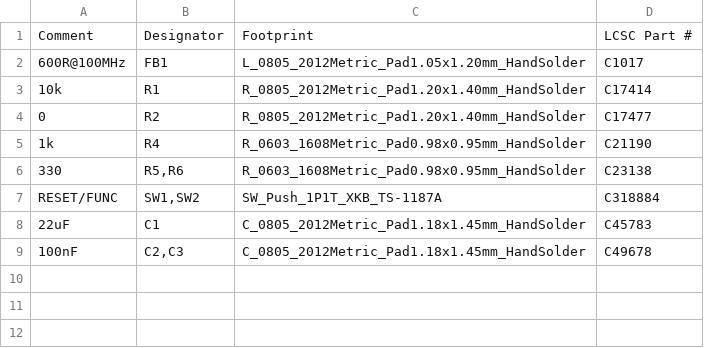
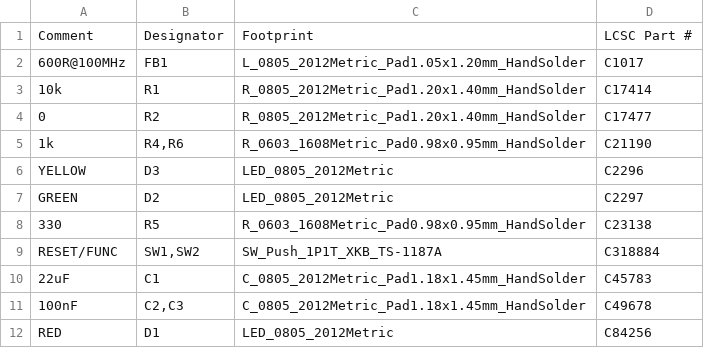
Before and after one commit to BerndDA/enocean-ble-matter-bridge, a CSV file: hardware/enocean-carrier/fab/enocean-carrier-bom.csv, drawn as a sheet.

```diff
--- a/hardware/enocean-carrier/fab/enocean-carrier-bom.csv
+++ b/hardware/enocean-carrier/fab/enocean-carrier-bom.csv
@@ -4,4 +4,6 @@ Comment,Designator,Footprint,LCSC Part #
 0,R2,R_0805_2012Metric_Pad1.20x1.40mm_HandSolder,C17477
-1k,R4,R_0603_1608Metric_Pad0.98x0.95mm_HandSolder,C21190
-330,"R5,R6",R_0603_1608Metric_Pad0.98x0.95mm_HandSolder,C23138
+1k,"R4,R6",R_0603_1608Metric_Pad0.98x0.95mm_HandSolder,C21190
+YELLOW,D3,LED_0805_2012Metric,C2296
+GREEN,D2,LED_0805_2012Metric,C2297
+330,R5,R_0603_1608Metric_Pad0.98x0.95mm_HandSolder,C23138
 RESET/FUNC,"SW1,SW2",SW_Push_1P1T_XKB_TS-1187A,C318884
@@ -9 +11,2 @@ RESET/FUNC,"SW1,SW2",SW_Push_1P1T_XKB_TS-1187A,C318884
 100nF,"C2,C3",C_0805_2012Metric_Pad1.18x1.45mm_HandSolder,C49678
+RED,D1,LED_0805_2012Metric,C84256
```
Also changed, not shown: hardware/enocean-carrier/fab/enocean-carrier-cpl.csv, 19 other files.
